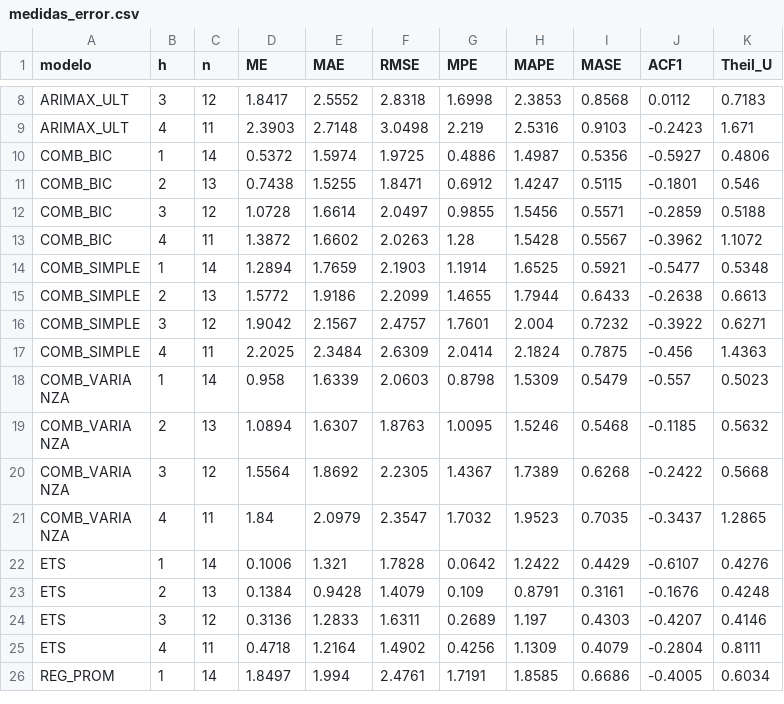
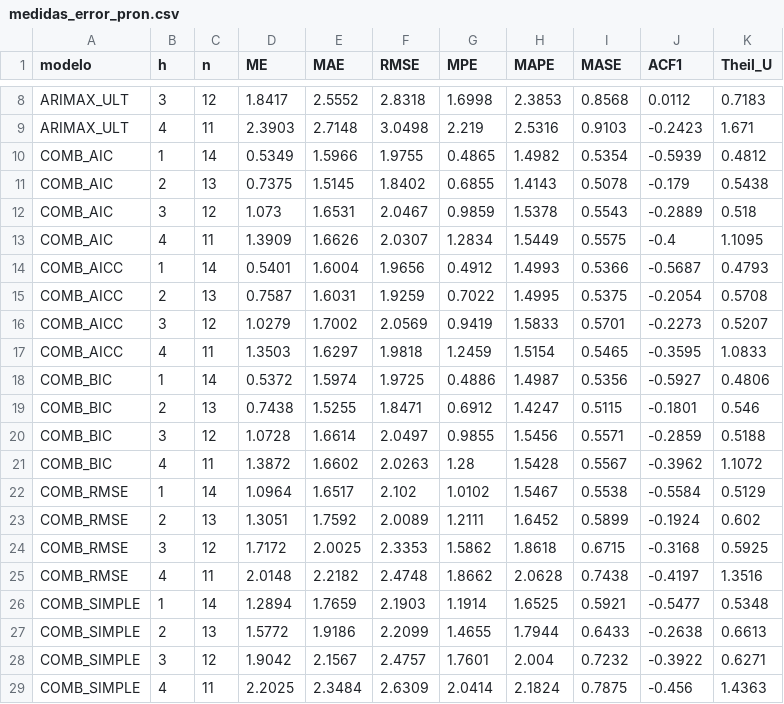
Before and after one commit to Dicanmor/itaee-pronostico, a CSV file: resultados/medidas_error_pron.csv (was resultados/medidas_error.csv), drawn as a sheet; only a part is shown, gaps mark what is left out; the shorter side is filled out with more unchanged rows.

Commit message:
Pesos con 1/RMSE y criterios de información, intervalos de predicción y exógenas observadas

```diff
--- a/resultados/medidas_error.csv
+++ b/resultados/medidas_error_pron.csv
@@ -9,2 +9,10 @@ ARIMAX_ULT,3,12,1.8417,2.5552,2.8318,1.6998,2.3853,0.8568,0.0112,0.7183
 ARIMAX_ULT,4,11,2.3903,2.7148,3.0498,2.219,2.5316,0.9103,-0.2423,1.671
+COMB_AIC,1,14,0.5349,1.5966,1.9755,0.4865,1.4982,0.5354,-0.5939,0.4812
+COMB_AIC,2,13,0.7375,1.5145,1.8402,0.6855,1.4143,0.5078,-0.179,0.5438
+COMB_AIC,3,12,1.073,1.6531,2.0467,0.9859,1.5378,0.5543,-0.2889,0.518
+COMB_AIC,4,11,1.3909,1.6626,2.0307,1.2834,1.5449,0.5575,-0.4,1.1095
+COMB_AICC,1,14,0.5401,1.6004,1.9656,0.4912,1.4993,0.5366,-0.5687,0.4793
+COMB_AICC,2,13,0.7587,1.6031,1.9259,0.7022,1.4995,0.5375,-0.2054,0.5708
+COMB_AICC,3,12,1.0279,1.7002,2.0569,0.9419,1.5833,0.5701,-0.2273,0.5207
+COMB_AICC,4,11,1.3503,1.6297,1.9818,1.2459,1.5154,0.5465,-0.3595,1.0833
 COMB_BIC,1,14,0.5372,1.5974,1.9725,0.4886,1.4987,0.5356,-0.5927,0.4806
@@ -13,2 +21,6 @@ COMB_BIC,3,12,1.0728,1.6614,2.0497,0.9855,1.5456,0.5571,-0.2859,0.5188
 COMB_BIC,4,11,1.3872,1.6602,2.0263,1.28,1.5428,0.5567,-0.3962,1.1072
+COMB_RMSE,1,14,1.0964,1.6517,2.102,1.0102,1.5467,0.5538,-0.5584,0.5129
+COMB_RMSE,2,13,1.3051,1.7592,2.0089,1.2111,1.6452,0.5899,-0.1924,0.602
+COMB_RMSE,3,12,1.7172,2.0025,2.3353,1.5862,1.8618,0.6715,-0.3168,0.5925
+COMB_RMSE,4,11,2.0148,2.2182,2.4748,1.8662,2.0628,0.7438,-0.4197,1.3516
 COMB_SIMPLE,1,14,1.2894,1.7659,2.1903,1.1914,1.6525,0.5921,-0.5477,0.5348
```
Also changed, not shown: datos/series_macro_jalisco_trimestral.csv, 16 other files.
